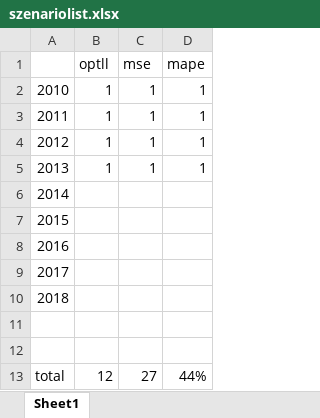
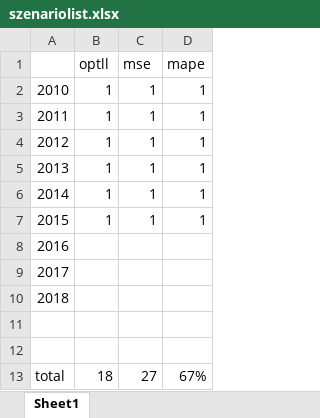
Before and after one commit to AlgoSkyNet/HNGDeepVola, an Excel workbook: Code/final option calibration/szenariolist.xlsx, sheet Sheet1, drawn as a sheet; values as stored, in another font and other column widths than the file's, no borders; the diff names each change by its address in the sheet, - before the commit and + after, or states it on an @@ line.

Commit message:
list of calibrations runnning

```diff
--- a/Code/final option calibration/szenariolist.xlsx (sheet Sheet1)
+++ b/Code/final option calibration/szenariolist.xlsx (sheet Sheet1)
-B6:B7 (optll): (empty)
+B6:B7 (optll): 1
-C6:C7 (mse): (empty)
+C6:C7 (mse): 1
-D6:D7 (mape): (empty)
+D6:D7 (mape): 1
-B13 (optll): 12
+B13 (optll): 18
-D13 (mape): 44%
+D13 (mape): 67%
```
